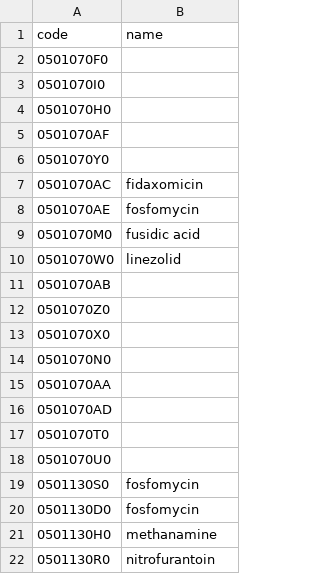
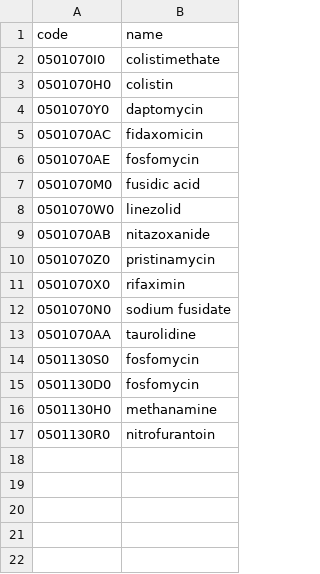
Before and after one commit to charlierose22/phd-chapter5-2024, a CSV file: prescription-analysis/API/BNF_other.csv (was prescription-analysis/API/API_BNF_others.csv), drawn as a sheet.

```diff
--- a/prescription-analysis/API/API_BNF_others.csv
+++ b/prescription-analysis/API/BNF_other.csv
@@ -1,7 +1,5 @@
 code,name
-0501070F0,
-0501070I0,
-0501070H0,
-0501070AF,
-0501070Y0,
+0501070I0,colistimethate
+0501070H0,colistin
+0501070Y0,daptomycin
 0501070AC,fidaxomicin
@@ -10,10 +8,7 @@ code,name
 0501070W0,linezolid
-0501070AB,
-0501070Z0,
-0501070X0,
-0501070N0,
-0501070AA,
-0501070AD,
-0501070T0,
-0501070U0,
+0501070AB,nitazoxanide
+0501070Z0,pristinamycin
+0501070X0,rifaximin
+0501070N0,sodium fusidate
+0501070AA,taurolidine
 0501130S0,fosfomycin
```
Also changed, not shown: compound-analysis/data/antimicrobial_classes.csv, 7 other files.
